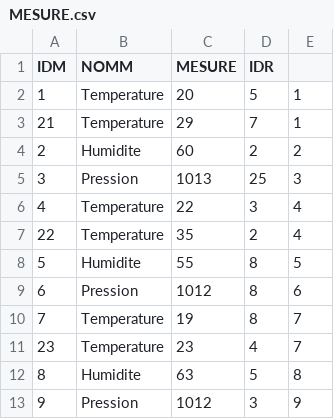
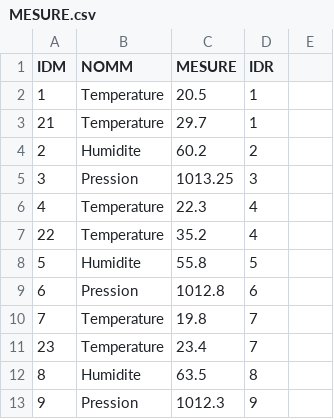
Before and after one commit to LEGUENNEC-Thibault-23001768/sae-db, a CSV file: MESURE.csv, drawn as a sheet; only a part is shown; the diff covers the shown part only.

Commit message:
y'a plus les virgules

```diff
--- a/MESURE.csv
+++ b/MESURE.csv
@@ -1,13 +1,13 @@
 "IDM","NOMM","MESURE","IDR"
-1,"Temperature",20,5,1
-21,"Temperature",29,7,1
-2,"Humidite",60,2,2
-3,"Pression",1013,25,3
-4,"Temperature",22,3,4
-22,"Temperature",35,2,4
-5,"Humidite",55,8,5
-6,"Pression",1012,8,6
-7,"Temperature",19,8,7
-23,"Temperature",23,4,7
-8,"Humidite",63,5,8
-9,"Pression",1012,3,9
+1,"Temperature",20.5,1
+21,"Temperature",29.7,1
+2,"Humidite",60.2,2
+3,"Pression",1013.25,3
+4,"Temperature",22.3,4
+22,"Temperature",35.2,4
+5,"Humidite",55.8,5
+6,"Pression",1012.8,6
+7,"Temperature",19.8,7
+23,"Temperature",23.4,7
+8,"Humidite",63.5,8
+9,"Pression",1012.3,9
```
Also changed, not shown: 45 edited cells elsewhere in this file.
